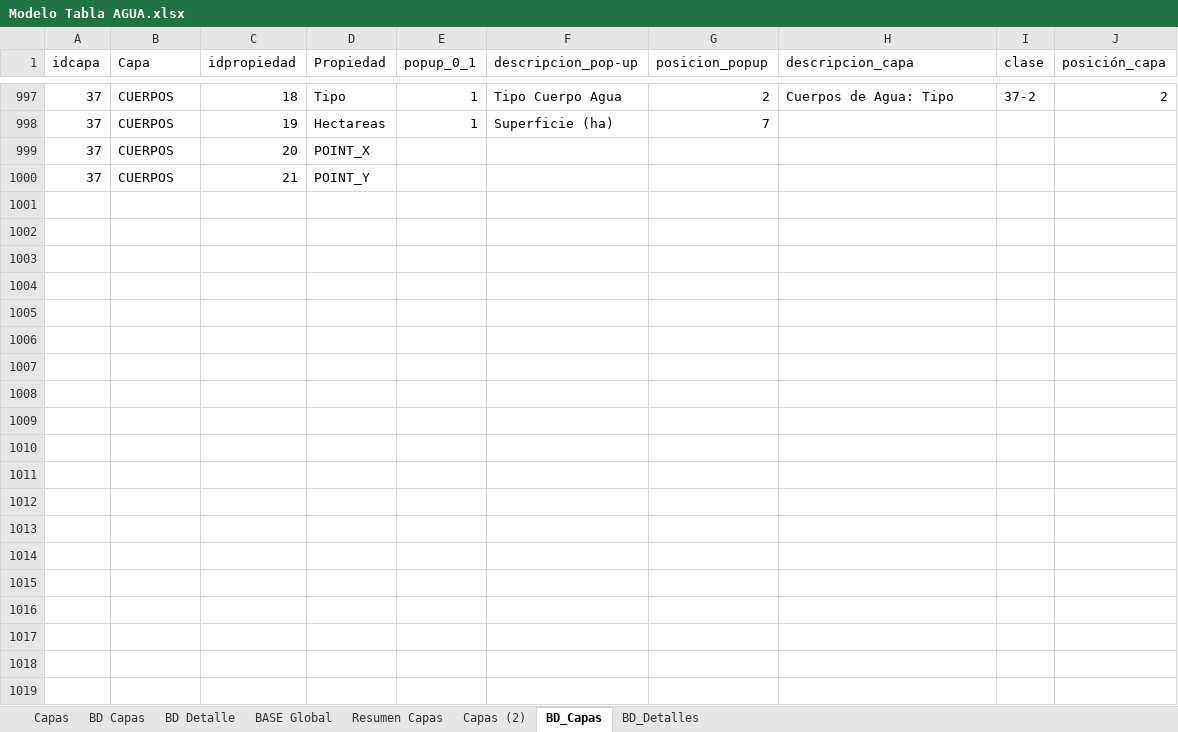
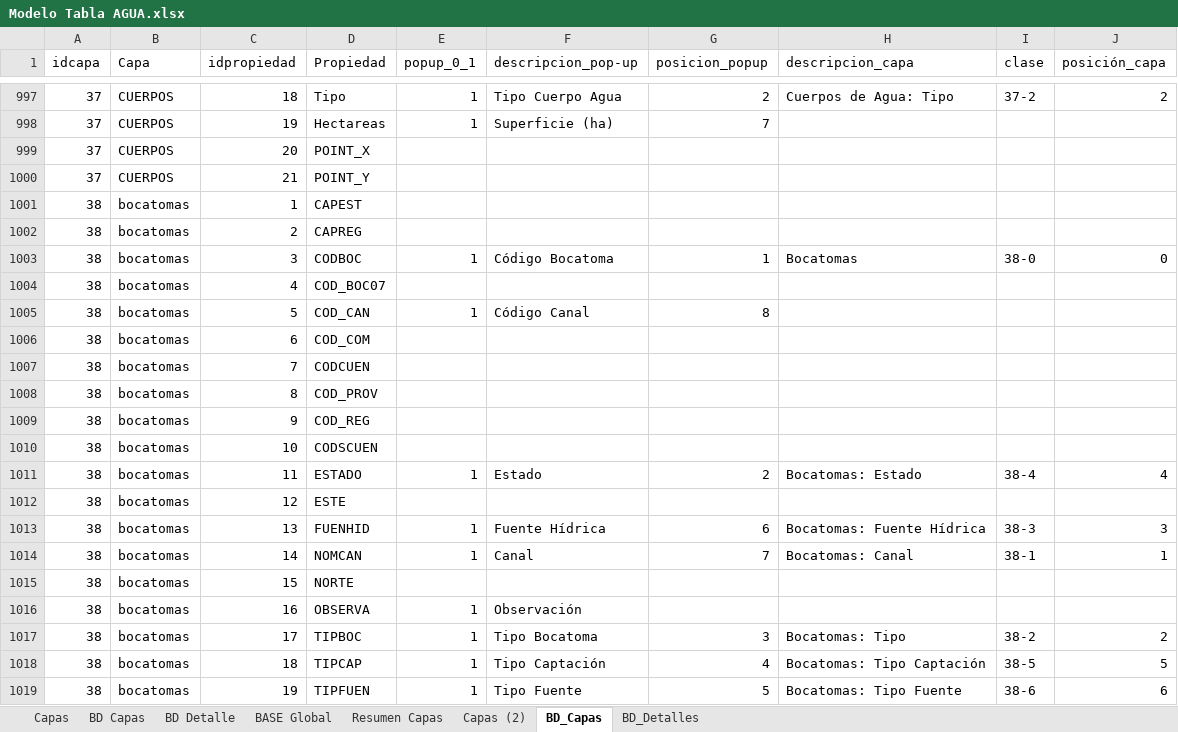
Before and after one commit to Sud-Austral/MAPA_RELEASE, an Excel workbook: origenes/Modelo Tabla AGUA.xlsx, sheet BD_Capas, drawn as a sheet; only a part is shown, gaps mark what is left out; values as stored, in another font and other column widths than the file's, no borders; table styles not drawn; the diff covers the shown part only; the diff names each change by its address in the sheet, - before the commit and + after, or states it on an @@ line.

```diff
--- a/origenes/Modelo Tabla AGUA.xlsx (sheet BD_Capas)
+++ b/origenes/Modelo Tabla AGUA.xlsx (sheet BD_Capas)
+row 1001: 38 | bocatomas | 1 | CAPEST
+row 1002: 38 | bocatomas | 2 | CAPREG
+row 1003: 38 | bocatomas | 3 | CODBOC | 1 | Código Bocatoma | 1 | Bocatomas | 38-0 | 0
+row 1004: 38 | bocatomas | 4 | COD_BOC07
+row 1005: 38 | bocatomas | 5 | COD_CAN | 1 | Código Canal | 8
+row 1006: 38 | bocatomas | 6 | COD_COM
+row 1007: 38 | bocatomas | 7 | CODCUEN
+row 1008: 38 | bocatomas | 8 | COD_PROV
+row 1009: 38 | bocatomas | 9 | COD_REG
+row 1010: 38 | bocatomas | 10 | CODSCUEN
+row 1011: 38 | bocatomas | 11 | ESTADO | 1 | Estado | 2 | Bocatomas: Estado | 38-4 | 4
+row 1012: 38 | bocatomas | 12 | ESTE
+row 1013: 38 | bocatomas | 13 | FUENHID | 1 | Fuente Hídrica | 6 | Bocatomas: Fuente Hídrica | 38-3 | 3
+row 1014: 38 | bocatomas | 14 | NOMCAN | 1 | Canal | 7 | Bocatomas: Canal | 38-1 | 1
+row 1015: 38 | bocatomas | 15 | NORTE
+row 1016: 38 | bocatomas | 16 | OBSERVA | 1 | Observación
+row 1017: 38 | bocatomas | 17 | TIPBOC | 1 | Tipo Bocatoma | 3 | Bocatomas: Tipo | 38-2 | 2
+row 1018: 38 | bocatomas | 18 | TIPCAP | 1 | Tipo Captación | 4 | Bocatomas: Tipo Captación | 38-5 | 5
+row 1019: 38 | bocatomas | 19 | TIPFUEN | 1 | Tipo Fuente | 5 | Bocatomas: Tipo Fuente | 38-6 | 6
```
Also changed, not shown: 28 added rows elsewhere in this sheet, sheet BASE Global, sheet BD_Detalles, sheet BD Detalle, sheet BD Capas, sheet Resumen Capas, sheet Capas (2).
